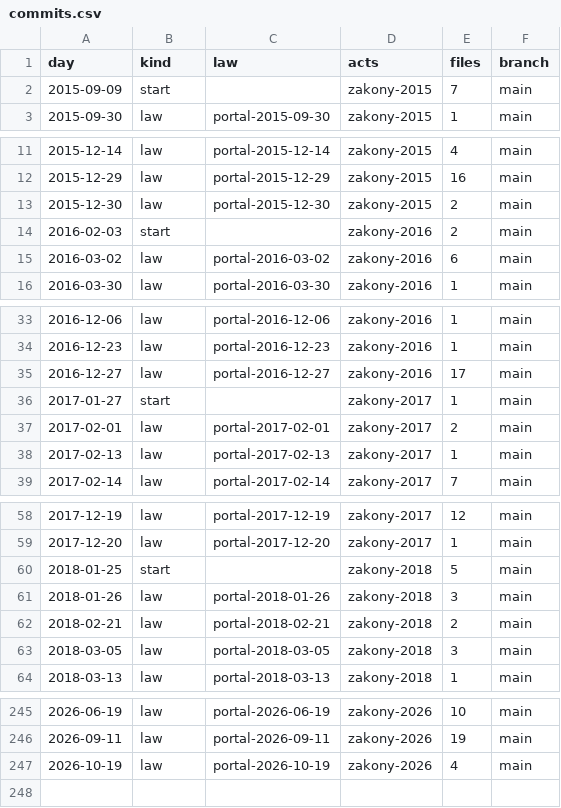
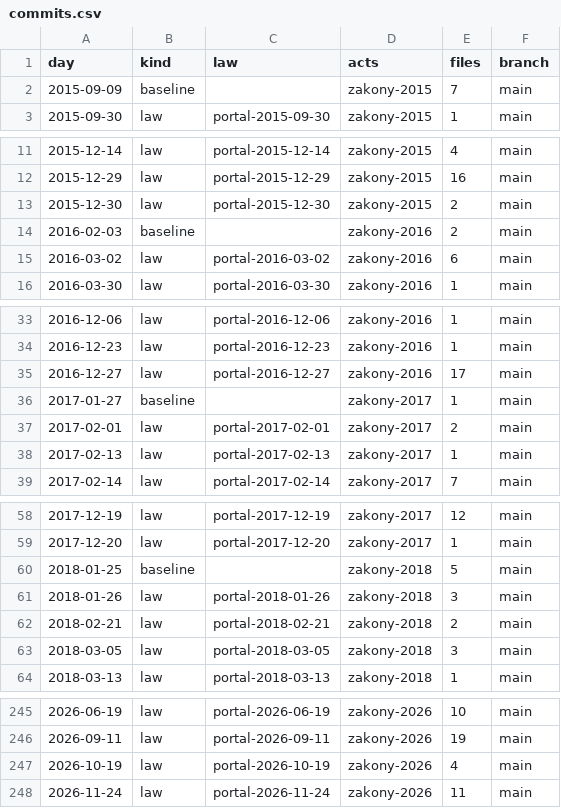
Before and after one commit to lexifina/russia-astrakhan-law, a CSV file: data/commits.csv, drawn as a sheet; only a part is shown, gaps mark what is left out; the diff covers the shown part only.

Commit message:
Documentation, tables, tools and REPRODUCE.md
Appended 1 commits to d9bcfe7ad3f1; corpus sha256 b61d70523bb75f1d6737485d25bf578a26e5a5590b72a340cf6435ddbbc022ba, data retrieved 2026-11-24.

Kind: documentation
Check: ru-pravo-astrakhan-20261124T124558Z

```diff
--- a/data/commits.csv
+++ b/data/commits.csv
@@ -1,3 +1,3 @@
 day,kind,law,acts,files,branch
-2015-09-09,start,,zakony-2015,7,main
+2015-09-09,baseline,,zakony-2015,7,main
 2015-09-30,law,portal-2015-09-30,zakony-2015,1,main
@@ -13,3 +13,3 @@ day,kind,law,acts,files,branch
 2015-12-30,law,portal-2015-12-30,zakony-2015,2,main
-2016-02-03,start,,zakony-2016,2,main
+2016-02-03,baseline,,zakony-2016,2,main
 2016-03-02,law,portal-2016-03-02,zakony-2016,6,main
@@ -35,3 +35,3 @@ day,kind,law,acts,files,branch
 2016-12-27,law,portal-2016-12-27,zakony-2016,17,main
-2017-01-27,start,,zakony-2017,1,main
+2017-01-27,baseline,,zakony-2017,1,main
 2017-02-01,law,portal-2017-02-01,zakony-2017,2,main
@@ -59,3 +59,3 @@ day,kind,law,acts,files,branch
 2017-12-20,law,portal-2017-12-20,zakony-2017,1,main
-2018-01-25,start,,zakony-2018,5,main
+2018-01-25,baseline,,zakony-2018,5,main
 2018-01-26,law,portal-2018-01-26,zakony-2018,3,main
@@ -247 +247,2 @@ day,kind,law,acts,files,branch
 2026-10-19,law,portal-2026-10-19,zakony-2026,4,main
+2026-11-24,law,portal-2026-11-24,zakony-2026,11,main
```
Also changed, not shown: 8 edited cells elsewhere in this file, data/laws.csv, 26 other files.
